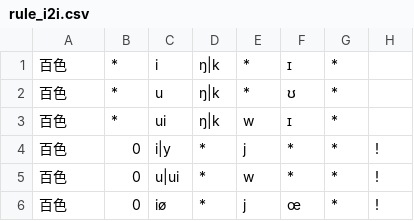
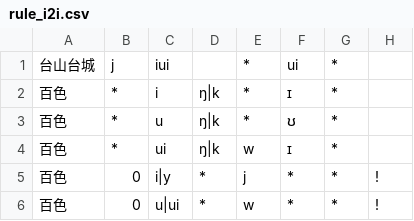
Before and after one commit to EcRal5t/ProcessCharaSheet, a CSV file: rules/rule_i2i.csv, drawn as a sheet; only a part is shown; the shorter side is filled out with more unchanged rows.

```diff
--- a/rules/rule_i2i.csv
+++ b/rules/rule_i2i.csv
@@ -1 +1,2 @@
+台山台城,j,iui,,*,ui,*
 百色,*,i,ŋ|k,*,ɪ,*
```
Also changed, not shown: rules/rule_i2j.csv, rules/rule_j2i.csv, 10 other files.
